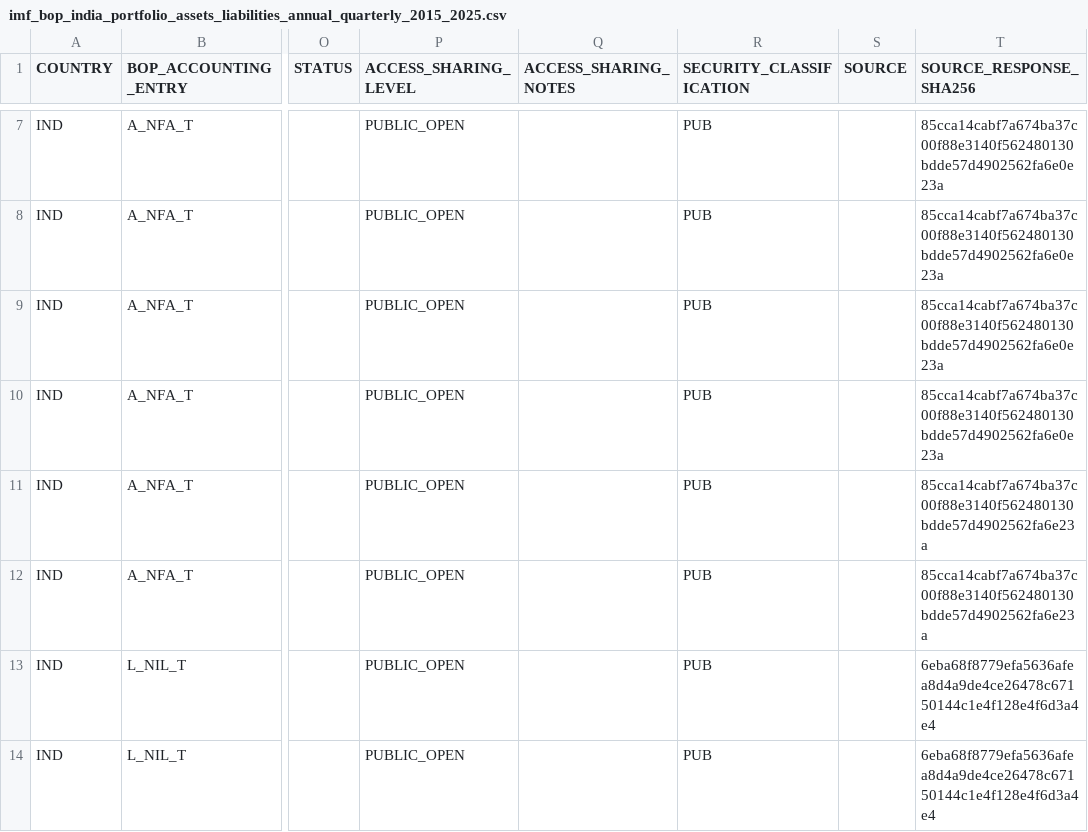
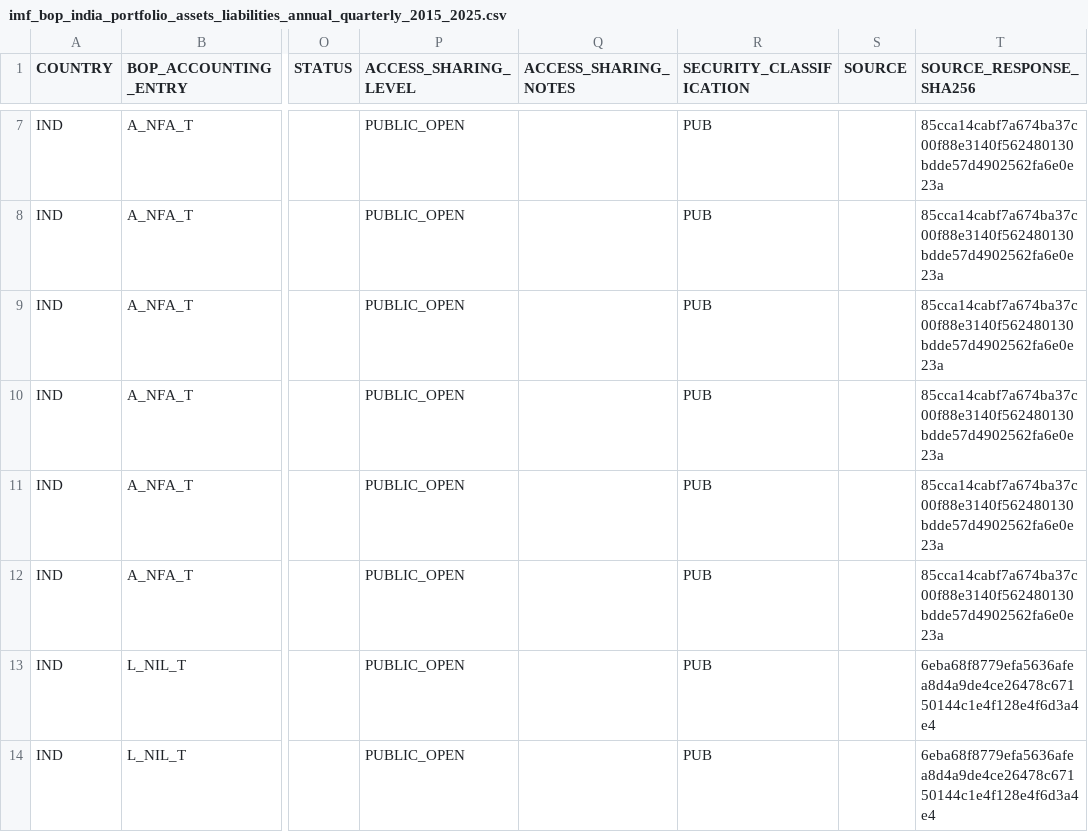
Before and after one commit to duttapalkpa-netizen/PRECISION-WIRES-NSE200-COLLECTOR, a CSV file: data/research/imf_bop_india_portfolio_assets_liabilities_annual_quarterly_2015_2025.csv, drawn as a sheet; only a part is shown, gaps mark what is left out; the diff names each change by its address in the sheet, - before the commit and + after, or states it on an @@ line.

Commit message:
fix: correct annual asset response SHA-256 in combined CSV

```diff
--- a/data/research/imf_bop_india_portfolio_assets_liabilities_annual_quarterly_2015_2025.csv
+++ b/data/research/imf_bop_india_portfolio_assets_liabilities_annual_quarterly_2015_2025.csv
-T11:T12 (SOURCE_RESPONSE_SHA256): 85cca14cabf7a674ba37c00f88e3140f562480130bdde57d4902562fa6e23a
+T11:T12 (SOURCE_RESPONSE_SHA256): 85cca14cabf7a674ba37c00f88e3140f562480130bdde57d4902562fa6e0e23a
```
